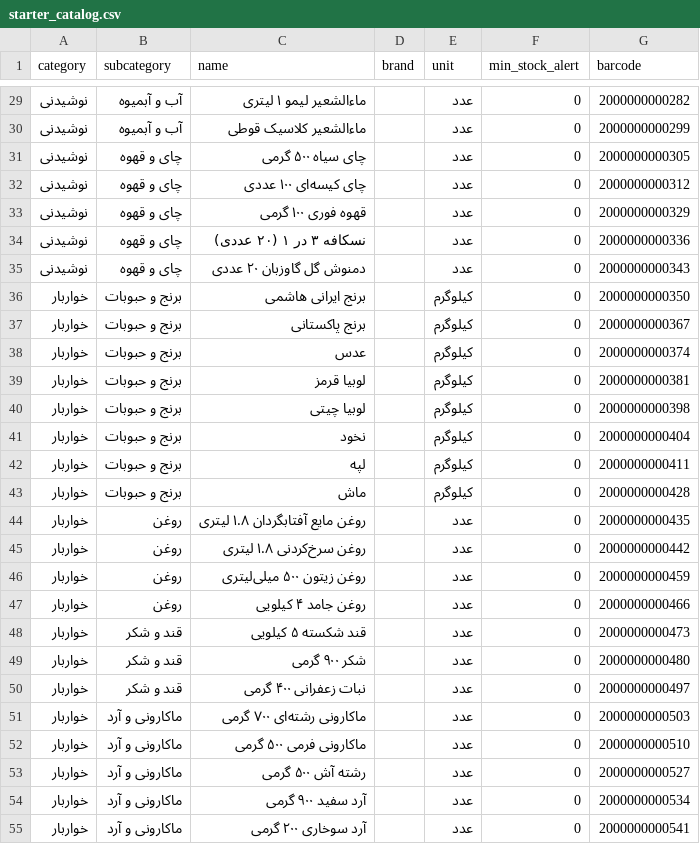
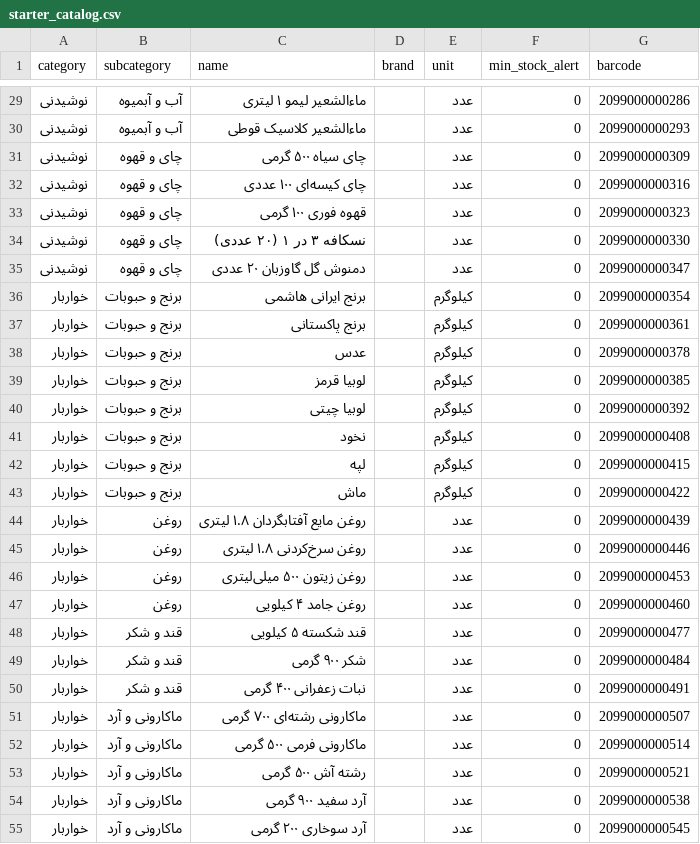
Before and after one commit to khajavy8056/Super-system-, a CSV file: backend/app/data/starter_catalog.csv, drawn as a sheet; only a part is shown, gaps mark what is left out; the diff covers the shown part only.

Commit message:
v2.5.1: product pictures = packaged product photos (Iranian retail catalogues first, generic-photo penalty), image picker + own photo upload on Windows & Android, starter barcodes moved to 2099 sub-range
Co-authored-by: arena-agent <297053741+arena-agent@users.noreply.github.com>

```diff
--- a/backend/app/data/starter_catalog.csv
+++ b/backend/app/data/starter_catalog.csv
@@ -29,27 +29,27 @@ category,subcategory,name,brand,unit,min_stock_alert,barcode
-نوشیدنی,آب و آبمیوه,ماءالشعیر لیمو ۱ لیتری,,عدد,0,2000000000282
-نوشیدنی,آب و آبمیوه,ماءالشعیر کلاسیک قوطی,,عدد,0,2000000000299
-نوشیدنی,چای و قهوه,چای سیاه ۵۰۰ گرمی,,عدد,0,2000000000305
-نوشیدنی,چای و قهوه,چای کیسه‌ای ۱۰۰ عددی,,عدد,0,2000000000312
-نوشیدنی,چای و قهوه,قهوه فوری ۱۰۰ گرمی,,عدد,0,2000000000329
-نوشیدنی,چای و قهوه,نسکافه ۳ در ۱ (۲۰ عددی),,عدد,0,2000000000336
-نوشیدنی,چای و قهوه,دمنوش گل گاوزبان ۲۰ عددی,,عدد,0,2000000000343
-خواربار,برنج و حبوبات,برنج ایرانی هاشمی,,کیلوگرم,0,2000000000350
-خواربار,برنج و حبوبات,برنج پاکستانی,,کیلوگرم,0,2000000000367
-خواربار,برنج و حبوبات,عدس,,کیلوگرم,0,2000000000374
-خواربار,برنج و حبوبات,لوبیا قرمز,,کیلوگرم,0,2000000000381
-خواربار,برنج و حبوبات,لوبیا چیتی,,کیلوگرم,0,2000000000398
-خواربار,برنج و حبوبات,نخود,,کیلوگرم,0,2000000000404
-خواربار,برنج و حبوبات,لپه,,کیلوگرم,0,2000000000411
-خواربار,برنج و حبوبات,ماش,,کیلوگرم,0,2000000000428
-خواربار,روغن,روغن مایع آفتابگردان ۱.۸ لیتری,,عدد,0,2000000000435
-خواربار,روغن,روغن سرخ‌کردنی ۱.۸ لیتری,,عدد,0,2000000000442
-خواربار,روغن,روغن زیتون ۵۰۰ میلی‌لیتری,,عدد,0,2000000000459
-خواربار,روغن,روغن جامد ۴ کیلویی,,عدد,0,2000000000466
-خواربار,قند و شکر,قند شکسته ۵ کیلویی,,عدد,0,2000000000473
-خواربار,قند و شکر,شکر ۹۰۰ گرمی,,عدد,0,2000000000480
-خواربار,قند و شکر,نبات زعفرانی ۴۰۰ گرمی,,عدد,0,2000000000497
-خواربار,ماکارونی و آرد,ماکارونی رشته‌ای ۷۰۰ گرمی,,عدد,0,2000000000503
-خواربار,ماکارونی و آرد,ماکارونی فرمی ۵۰۰ گرمی,,عدد,0,2000000000510
-خواربار,ماکارونی و آرد,رشته آش ۵۰۰ گرمی,,عدد,0,2000000000527
-خواربار,ماکارونی و آرد,آرد سفید ۹۰۰ گرمی,,عدد,0,2000000000534
-خواربار,ماکارونی و آرد,آرد سوخاری ۲۰۰ گرمی,,عدد,0,2000000000541
+نوشیدنی,آب و آبمیوه,ماءالشعیر لیمو ۱ لیتری,,عدد,0,2099000000286
+نوشیدنی,آب و آبمیوه,ماءالشعیر کلاسیک قوطی,,عدد,0,2099000000293
+نوشیدنی,چای و قهوه,چای سیاه ۵۰۰ گرمی,,عدد,0,2099000000309
+نوشیدنی,چای و قهوه,چای کیسه‌ای ۱۰۰ عددی,,عدد,0,2099000000316
+نوشیدنی,چای و قهوه,قهوه فوری ۱۰۰ گرمی,,عدد,0,2099000000323
+نوشیدنی,چای و قهوه,نسکافه ۳ در ۱ (۲۰ عددی),,عدد,0,2099000000330
+نوشیدنی,چای و قهوه,دمنوش گل گاوزبان ۲۰ عددی,,عدد,0,2099000000347
+خواربار,برنج و حبوبات,برنج ایرانی هاشمی,,کیلوگرم,0,2099000000354
+خواربار,برنج و حبوبات,برنج پاکستانی,,کیلوگرم,0,2099000000361
+خواربار,برنج و حبوبات,عدس,,کیلوگرم,0,2099000000378
+خواربار,برنج و حبوبات,لوبیا قرمز,,کیلوگرم,0,2099000000385
+خواربار,برنج و حبوبات,لوبیا چیتی,,کیلوگرم,0,2099000000392
+خواربار,برنج و حبوبات,نخود,,کیلوگرم,0,2099000000408
+خواربار,برنج و حبوبات,لپه,,کیلوگرم,0,2099000000415
+خواربار,برنج و حبوبات,ماش,,کیلوگرم,0,2099000000422
+خواربار,روغن,روغن مایع آفتابگردان ۱.۸ لیتری,,عدد,0,2099000000439
+خواربار,روغن,روغن سرخ‌کردنی ۱.۸ لیتری,,عدد,0,2099000000446
+خواربار,روغن,روغن زیتون ۵۰۰ میلی‌لیتری,,عدد,0,2099000000453
+خواربار,روغن,روغن جامد ۴ کیلویی,,عدد,0,2099000000460
+خواربار,قند و شکر,قند شکسته ۵ کیلویی,,عدد,0,2099000000477
+خواربار,قند و شکر,شکر ۹۰۰ گرمی,,عدد,0,2099000000484
+خواربار,قند و شکر,نبات زعفرانی ۴۰۰ گرمی,,عدد,0,2099000000491
+خواربار,ماکارونی و آرد,ماکارونی رشته‌ای ۷۰۰ گرمی,,عدد,0,2099000000507
+خواربار,ماکارونی و آرد,ماکارونی فرمی ۵۰۰ گرمی,,عدد,0,2099000000514
+خواربار,ماکارونی و آرد,رشته آش ۵۰۰ گرمی,,عدد,0,2099000000521
+خواربار,ماکارونی و آرد,آرد سفید ۹۰۰ گرمی,,عدد,0,2099000000538
+خواربار,ماکارونی و آرد,آرد سوخاری ۲۰۰ گرمی,,عدد,0,2099000000545
```
Also changed, not shown: 164 edited cells elsewhere in this file, mobile-android/app/src/main/assets/starter_catalog.csv, 21 other files.
